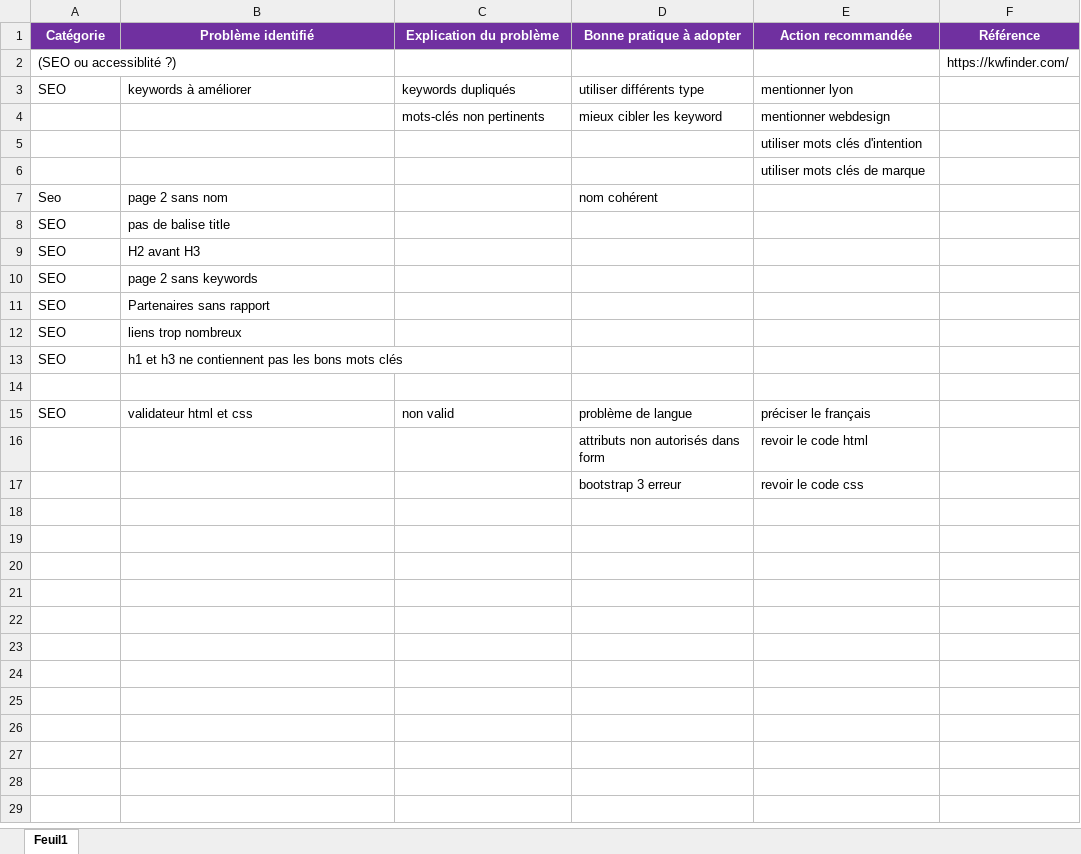
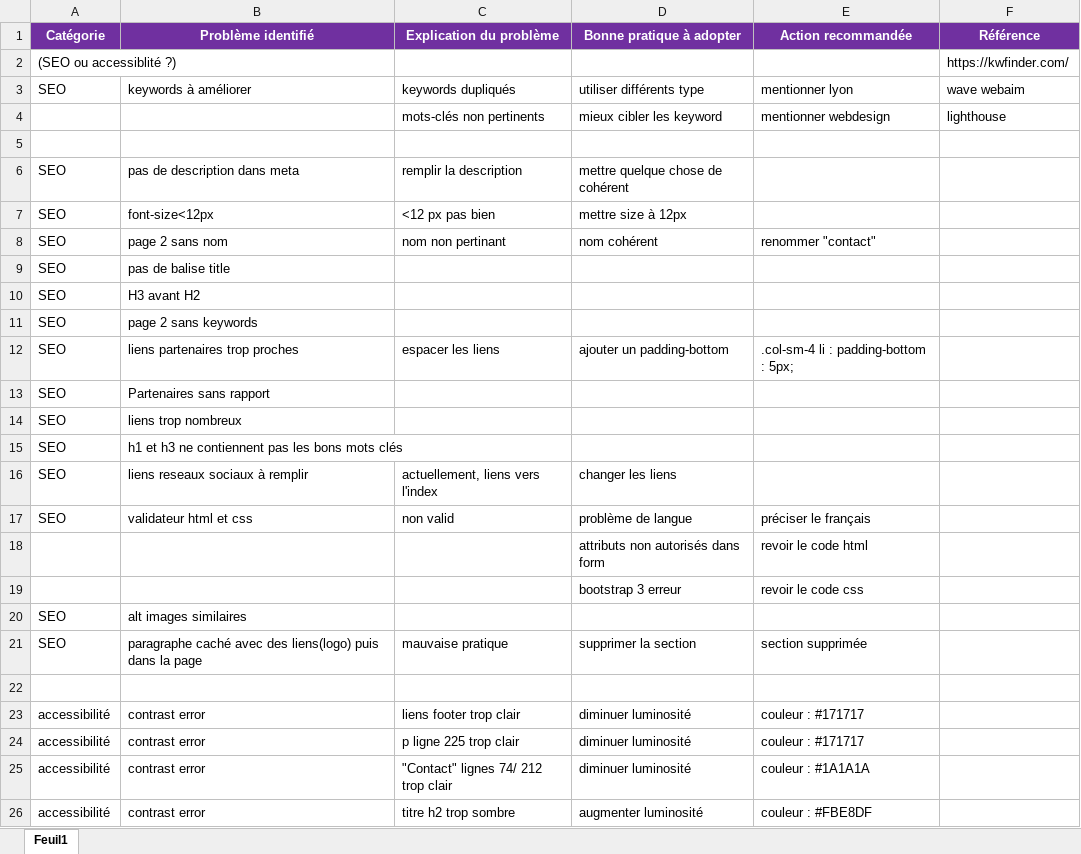
Before and after one commit to DessereQuentin/P4, an Excel workbook: Modèle-audit-SEO.xlsx, sheet Feuil1, drawn as a sheet; values as stored, in another font and other column widths than the file's, no borders; removed rows and columns are numbered as before the commit, all else as after; the diff names each change by its address in the sheet, - before the commit and + after, or states it on an @@ line.

Commit message:
debut des correction Audit

```diff
--- a/Modèle-audit-SEO.xlsx (sheet Feuil1)
+++ b/Modèle-audit-SEO.xlsx (sheet Feuil1)
-F3 (Référence): (empty)
+F3 (Référence): wave webaim
-F4 (Référence): (empty)
+F4 (Référence): lighthouse
-E5 (Action recommandée): utiliser mots clés d'intention
+E5 (Action recommandée): (empty)
-row 6:  |  |  |  | utiliser mots clés de marque
-row 7: Seo | page 2 sans nom |  | nom cohérent
+row 6: SEO | pas de description dans meta | remplir la description | mettre quelque chose de cohérent
+row 7: SEO | font-size<12px | <12 px pas bien | mettre size à 12px
+row 8: SEO | page 2 sans nom | nom non pertinant | nom cohérent | renommer "contact"
-B10 (Problème identifié): H2 avant H3
+B10 (Problème identifié): H3 avant H2
+row 12: SEO | liens partenaires trop proches | espacer les liens | ajouter un padding-bottom | .col-sm-4 li : padding-bottom : 5px;
-row 16: (empty)
+row 16: SEO | liens reseaux sociaux à remplir | actuellement, liens vers l'index | changer les liens
+row 20: SEO | alt images similaires
+row 21: SEO | paragraphe caché avec des liens(logo) puis dans la page | mauvaise pratique | supprimer la section | section supprimée
+row 22: (empty)
+row 23: accessibilité | contrast error | liens footer trop clair | diminuer luminosité | couleur : #171717
+row 24: accessibilité | contrast error | p ligne 225 trop clair | diminuer luminosité | couleur : #171717
+row 25: accessibilité | contrast error | "Contact" lignes 74/ 212 trop clair | diminuer luminosité | couleur : #1A1A1A
+row 26: accessibilité | contrast error | titre h2 trop sombre | augmenter luminosité | couleur : #FBE8DF
```
Also changed, not shown: 5 other files.
